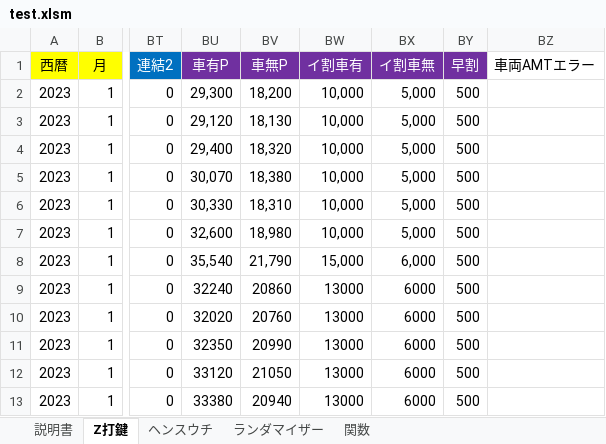
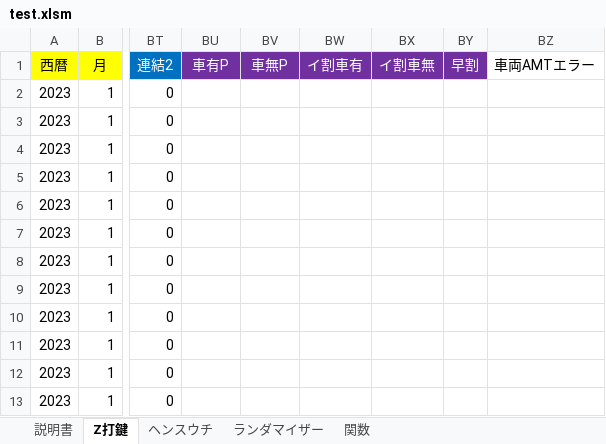
Before and after one commit to s-shohin/Z, an Excel workbook: test.xlsm, sheet Z打鍵, drawn as a sheet; only a part is shown, gaps mark what is left out; values as stored, in another font and other column widths than the file's, no borders; the diff covers the shown part only; the diff names each change by its address in the sheet, - before the commit and + after, or states it on an @@ line.

```diff
--- a/test.xlsm (sheet Z打鍵)
+++ b/test.xlsm (sheet Z打鍵)
-BU2 (車有P): 29,300
+BU2 (車有P): (empty)
-BV2 (車無P): 18,200
+BV2 (車無P): (empty)
-BW2:BW7 (イ割車有): 10,000
+BW2:BW7 (イ割車有): (empty)
-BX2:BX7 (イ割車無): 5,000
+BX2:BX7 (イ割車無): (empty)
-BY2:BY13 (早割): 500
+BY2:BY13 (早割): (empty)
-BU3 (車有P): 29,120
+BU3 (車有P): (empty)
-BV3 (車無P): 18,130
+BV3 (車無P): (empty)
-BU4 (車有P): 29,400
+BU4 (車有P): (empty)
-BV4 (車無P): 18,320
+BV4 (車無P): (empty)
-BU5 (車有P): 30,070
+BU5 (車有P): (empty)
-BV5 (車無P): 18,380
+BV5 (車無P): (empty)
-BU6 (車有P): 30,330
+BU6 (車有P): (empty)
-BV6 (車無P): 18,310
+BV6 (車無P): (empty)
-BU7 (車有P): 32,600
+BU7 (車有P): (empty)
-BV7 (車無P): 18,980
+BV7 (車無P): (empty)
-BU8 (車有P): 35,540
+BU8 (車有P): (empty)
-BV8 (車無P): 21,790
+BV8 (車無P): (empty)
-BW8 (イ割車有): 15,000
+BW8 (イ割車有): (empty)
-BX8 (イ割車無): 6,000
+BX8 (イ割車無): (empty)
-BU9 (車有P): 32240
+BU9 (車有P): (empty)
-BV9 (車無P): 20860
+BV9 (車無P): (empty)
-BW9:BW13 (イ割車有): 13000
+BW9:BW13 (イ割車有): (empty)
-BX9:BX13 (イ割車無): 6000
+BX9:BX13 (イ割車無): (empty)
-BU10 (車有P): 32020
+BU10 (車有P): (empty)
-BV10 (車無P): 20760
+BV10 (車無P): (empty)
-BU11 (車有P): 32350
+BU11 (車有P): (empty)
-BV11 (車無P): 20990
+BV11 (車無P): (empty)
-BU12 (車有P): 33120
+BU12 (車有P): (empty)
-BV12 (車無P): 21050
+BV12 (車無P): (empty)
-BU13 (車有P): 33380
+BU13 (車有P): (empty)
-BV13 (車無P): 20940
+BV13 (車無P): (empty)
```
Also changed, not shown: 1607 edited cells elsewhere in this sheet, sheet ヘンスウチ, sheet ランダマイザー, sheet 説明書, sheet 関数, charts or pictures, 4 other files.
